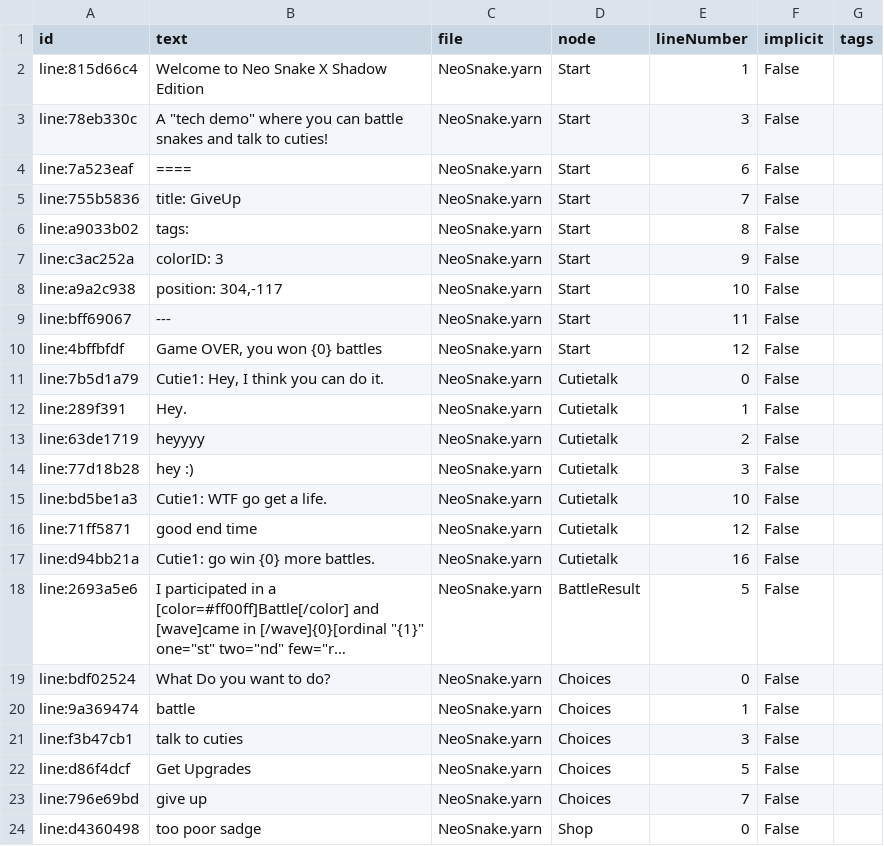
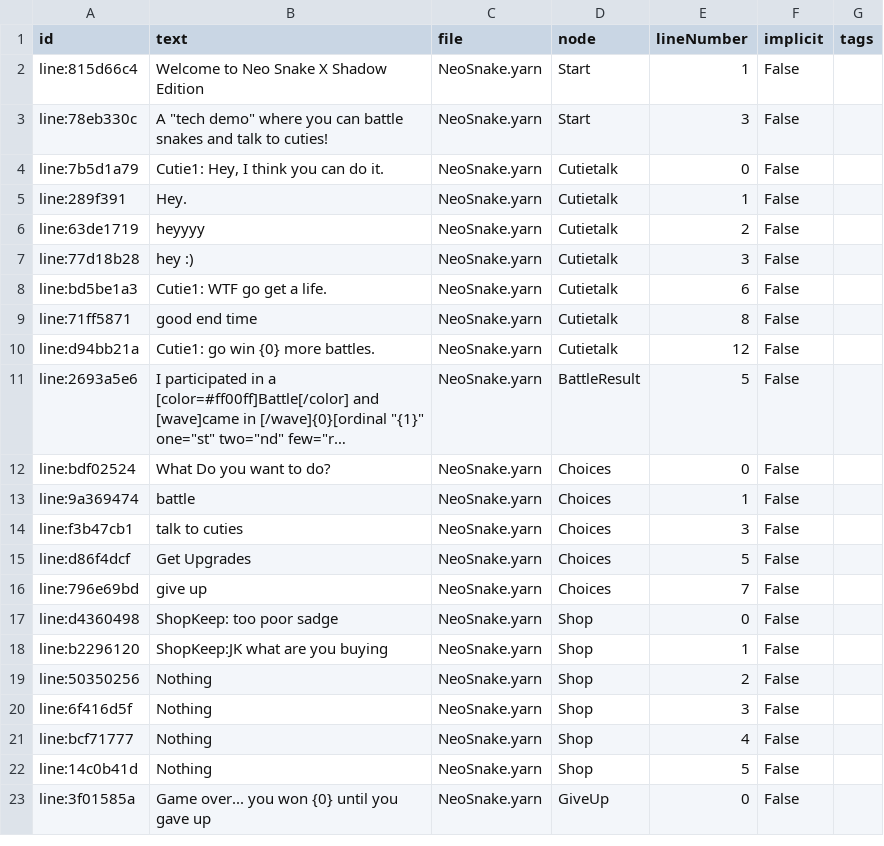
Before and after one commit to NeoWordire/NeoSnakeX, a TSV file: techdemo/Assets/Yarncompiled_yarn_program-strings.tsv, drawn as a sheet; long unchanged cells end in …; removed rows and columns are numbered as before the commit, all else as after; the diff names each change by its address in the sheet, - before the commit and + after, or states it on an @@ line.

Commit message:
Tweak Techdemo
Remove hardcoded guesses at get_child()
Pause and reset battle when invisible
test code scoping in externs
name the battle characters
Try out character Dictonary Export

```diff
--- a/techdemo/Assets/Yarncompiled_yarn_program-strings.tsv
+++ b/techdemo/Assets/Yarncompiled_yarn_program-strings.tsv
-row 4: line:7a523eaf | ==== | NeoSnake.yarn | Start | 6 | False
-row 5: line:755b5836 | title: GiveUp | NeoSnake.yarn | Start | 7 | False
-row 6: line:a9033b02 | tags: | NeoSnake.yarn | Start | 8 | False
-row 7: line:c3ac252a | colorID: 3 | NeoSnake.yarn | Start | 9 | False
-row 8: line:a9a2c938 | position: 304,-117 | NeoSnake.yarn | Start | 10 | False
-row 9: line:bff69067 | --- | NeoSnake.yarn | Start | 11 | False
-row 10: line:4bffbfdf | Game OVER, you won {0} battles | NeoSnake.yarn | Start | 12 | False
-E8 (lineNumber): 10
+E8 (lineNumber): 6
-E9 (lineNumber): 12
+E9 (lineNumber): 8
-E10 (lineNumber): 16
+E10 (lineNumber): 12
-B17 (text): too poor sadge
+B17 (text): ShopKeep: too poor sadge
+row 18: line:b2296120 | ShopKeep:JK what are you buying | NeoSnake.yarn | Shop | 1 | False
+row 19: line:50350256 | Nothing | NeoSnake.yarn | Shop | 2 | False
+row 20: line:6f416d5f | Nothing | NeoSnake.yarn | Shop | 3 | False
+row 21: line:bcf71777 | Nothing | NeoSnake.yarn | Shop | 4 | False
+row 22: line:14c0b41d | Nothing | NeoSnake.yarn | Shop | 5 | False
+row 23: line:3f01585a | Game over... you won {0} until you gave up | NeoSnake.yarn | GiveUp | 0 | False
```
Also changed, not shown: 11 other files.
